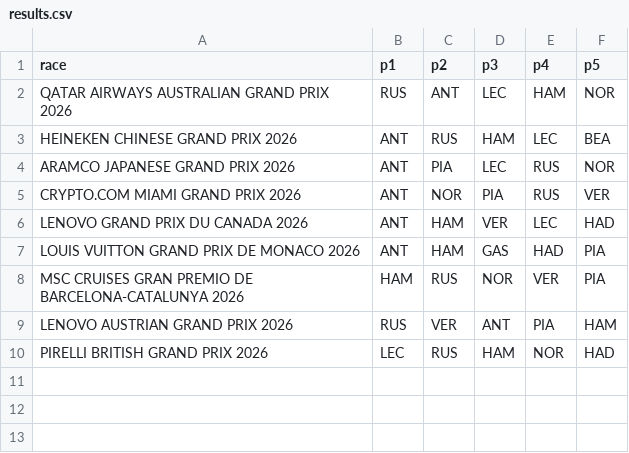
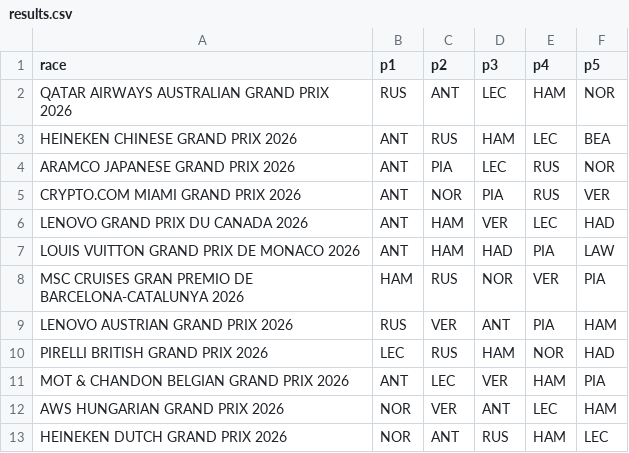
Before and after one commit to vascocosta/wbc, a CSV file: data/results.csv, drawn as a sheet.

```diff
--- a/data/results.csv
+++ b/data/results.csv
@@ -6,3 +6,3 @@ CRYPTO.COM MIAMI GRAND PRIX 2026,ANT,NOR,PIA,RUS,VER
 LENOVO GRAND PRIX DU CANADA 2026,ANT,HAM,VER,LEC,HAD
-LOUIS VUITTON GRAND PRIX DE MONACO 2026,ANT,HAM,GAS,HAD,PIA
+LOUIS VUITTON GRAND PRIX DE MONACO 2026,ANT,HAM,HAD,PIA,LAW
 MSC CRUISES GRAN PREMIO DE BARCELONA-CATALUNYA 2026,HAM,RUS,NOR,VER,PIA
@@ -10 +10,4 @@ LENOVO AUSTRIAN GRAND PRIX 2026,RUS,VER,ANT,PIA,HAM
 PIRELLI BRITISH GRAND PRIX 2026,LEC,RUS,HAM,NOR,HAD
+MOT & CHANDON BELGIAN GRAND PRIX 2026,ANT,LEC,VER,HAM,PIA
+AWS HUNGARIAN GRAND PRIX 2026,NOR,VER,ANT,LEC,HAM
+HEINEKEN DUTCH GRAND PRIX 2026,NOR,ANT,RUS,HAM,LEC
```
Also changed, not shown: data/guesses.csv.
